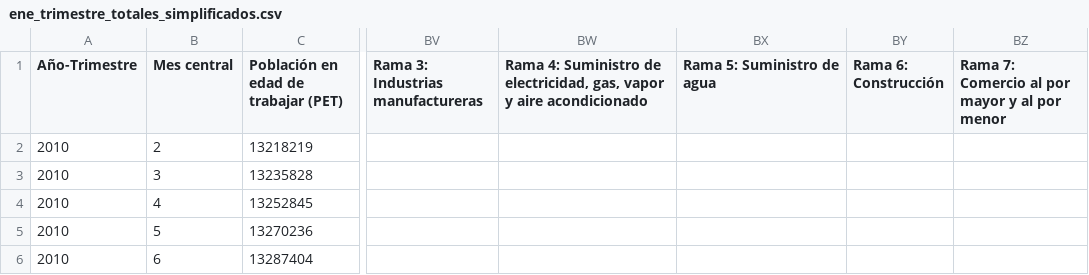
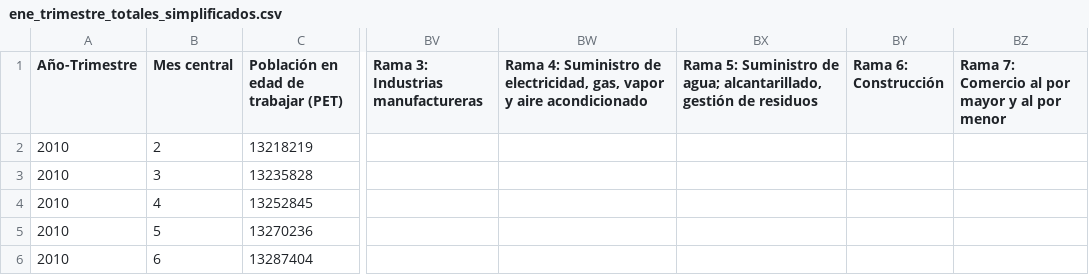
Before and after one commit to elaval/datos-empleo-chile, a CSV file: data/processed/agregados/integrado/ene_trimestre_totales_simplificados.csv, drawn as a sheet; only a part is shown, gaps mark what is left out; the diff names each change by its address in the sheet, - before the commit and + after, or states it on an @@ line.

Commit message:
Update ene_trimestre_totales_simplificados.csv

```diff
--- a/data/processed/agregados/integrado/ene_trimestre_totales_simplificados.csv
+++ b/data/processed/agregados/integrado/ene_trimestre_totales_simplificados.csv
-BX1: Rama 5: Suministro de agua
+BX1: Rama 5: Suministro de agua; alcantarillado, gestión de residuos
```
